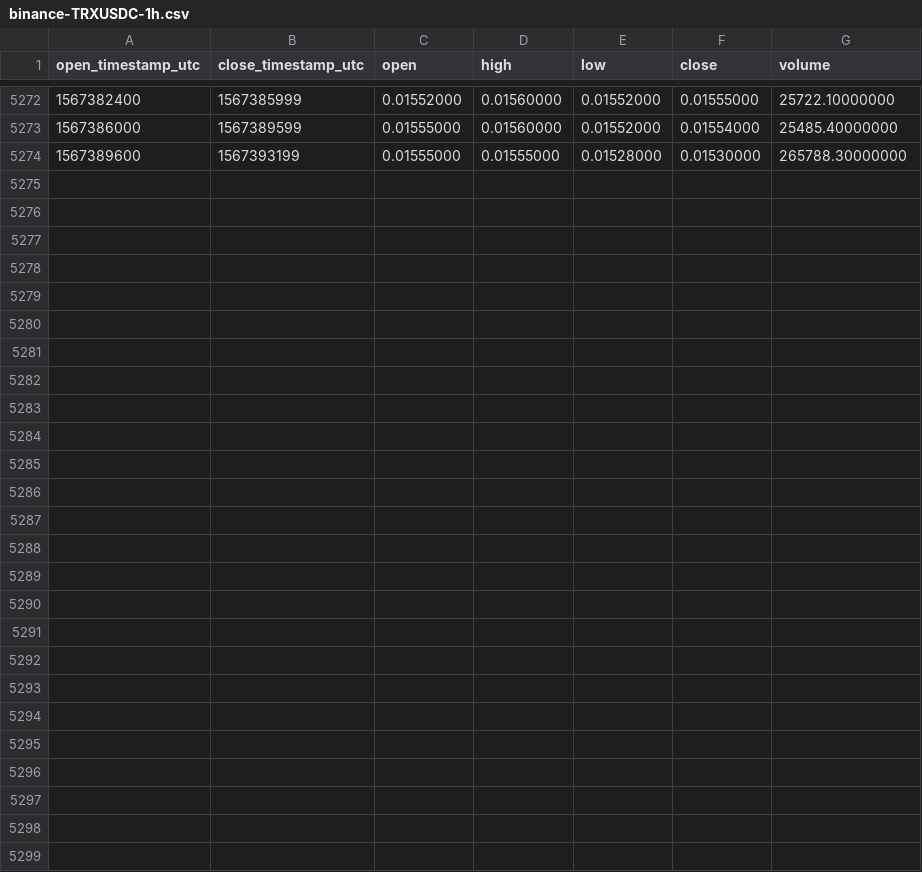
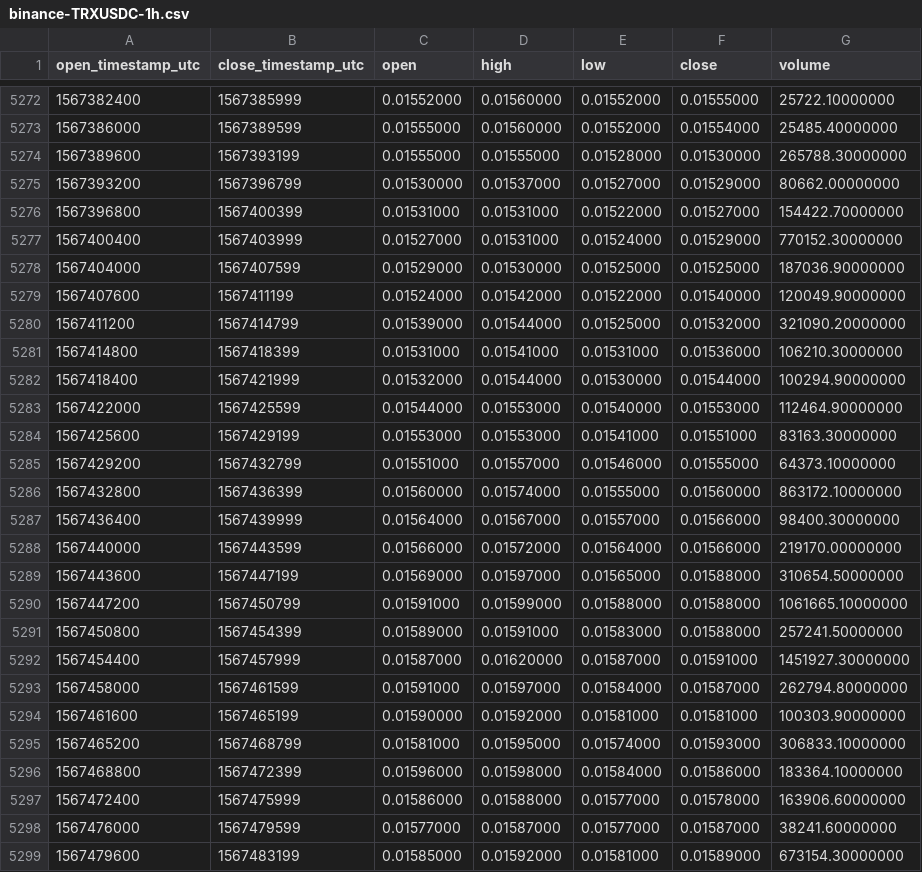
Before and after one commit to cryptobigbro/binance-TRXUSDC, a CSV file: binance-TRXUSDC-1h.csv, drawn as a sheet; only a part is shown, gaps mark what is left out; the diff names each change by its address in the sheet, - before the commit and + after, or states it on an @@ line.

Commit message:
Update OHLCV data.

```diff
--- a/binance-TRXUSDC-1h.csv
+++ b/binance-TRXUSDC-1h.csv
+row 5275: 1567393200 | 1567396799 | 0.01530000 | 0.01537000 | 0.01527000 | 0.01529000 | 80662.00000000
+row 5276: 1567396800 | 1567400399 | 0.01531000 | 0.01531000 | 0.01522000 | 0.01527000 | 154422.70000000
+row 5277: 1567400400 | 1567403999 | 0.01527000 | 0.01531000 | 0.01524000 | 0.01529000 | 770152.30000000
+row 5278: 1567404000 | 1567407599 | 0.01529000 | 0.01530000 | 0.01525000 | 0.01525000 | 187036.90000000
+row 5279: 1567407600 | 1567411199 | 0.01524000 | 0.01542000 | 0.01522000 | 0.01540000 | 120049.90000000
+row 5280: 1567411200 | 1567414799 | 0.01539000 | 0.01544000 | 0.01525000 | 0.01532000 | 321090.20000000
+row 5281: 1567414800 | 1567418399 | 0.01531000 | 0.01541000 | 0.01531000 | 0.01536000 | 106210.30000000
+row 5282: 1567418400 | 1567421999 | 0.01532000 | 0.01544000 | 0.01530000 | 0.01544000 | 100294.90000000
+row 5283: 1567422000 | 1567425599 | 0.01544000 | 0.01553000 | 0.01540000 | 0.01553000 | 112464.90000000
+row 5284: 1567425600 | 1567429199 | 0.01553000 | 0.01553000 | 0.01541000 | 0.01551000 | 83163.30000000
+row 5285: 1567429200 | 1567432799 | 0.01551000 | 0.01557000 | 0.01546000 | 0.01555000 | 64373.10000000
+row 5286: 1567432800 | 1567436399 | 0.01560000 | 0.01574000 | 0.01555000 | 0.01560000 | 863172.10000000
+row 5287: 1567436400 | 1567439999 | 0.01564000 | 0.01567000 | 0.01557000 | 0.01566000 | 98400.30000000
+row 5288: 1567440000 | 1567443599 | 0.01566000 | 0.01572000 | 0.01564000 | 0.01566000 | 219170.00000000
+row 5289: 1567443600 | 1567447199 | 0.01569000 | 0.01597000 | 0.01565000 | 0.01588000 | 310654.50000000
+row 5290: 1567447200 | 1567450799 | 0.01591000 | 0.01599000 | 0.01588000 | 0.01588000 | 1061665.10000000
+row 5291: 1567450800 | 1567454399 | 0.01589000 | 0.01591000 | 0.01583000 | 0.01588000 | 257241.50000000
+row 5292: 1567454400 | 1567457999 | 0.01587000 | 0.01620000 | 0.01587000 | 0.01591000 | 1451927.30000000
+row 5293: 1567458000 | 1567461599 | 0.01591000 | 0.01597000 | 0.01584000 | 0.01587000 | 262794.80000000
+row 5294: 1567461600 | 1567465199 | 0.01590000 | 0.01592000 | 0.01581000 | 0.01581000 | 100303.90000000
+row 5295: 1567465200 | 1567468799 | 0.01581000 | 0.01595000 | 0.01574000 | 0.01593000 | 306833.10000000
+row 5296: 1567468800 | 1567472399 | 0.01596000 | 0.01598000 | 0.01584000 | 0.01586000 | 183364.10000000
+row 5297: 1567472400 | 1567475999 | 0.01586000 | 0.01588000 | 0.01577000 | 0.01578000 | 163906.60000000
+row 5298: 1567476000 | 1567479599 | 0.01577000 | 0.01587000 | 0.01577000 | 0.01587000 | 38241.60000000
+row 5299: 1567479600 | 1567483199 | 0.01585000 | 0.01592000 | 0.01581000 | 0.01589000 | 673154.30000000
```
Also changed, not shown: binance-TRXUSDC-1d.csv.
